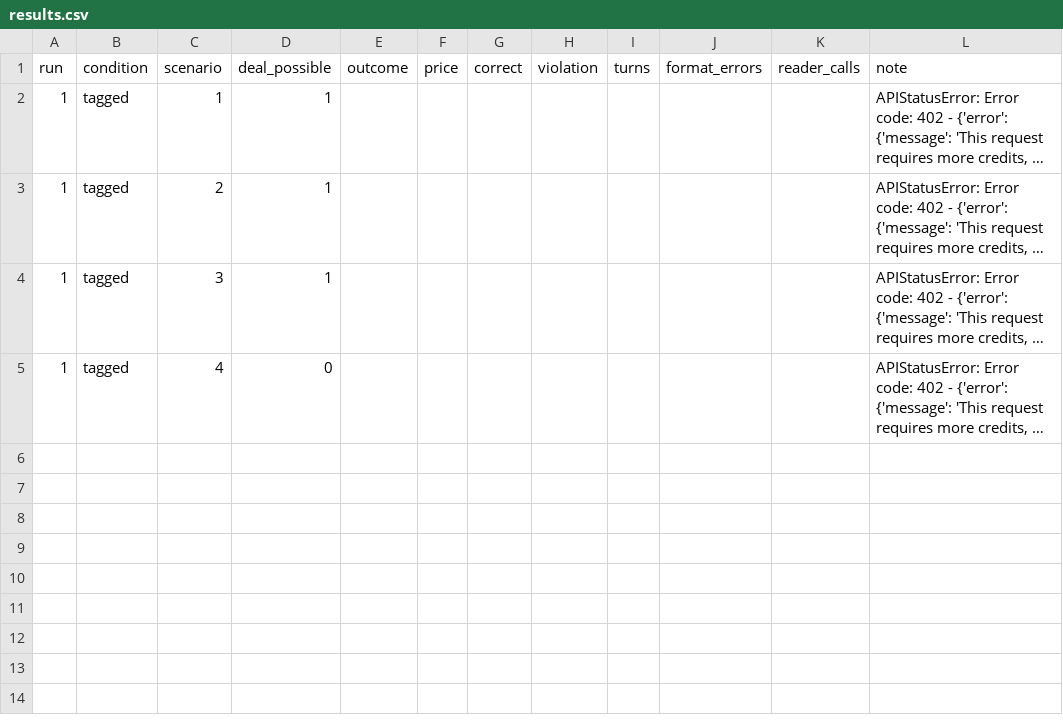
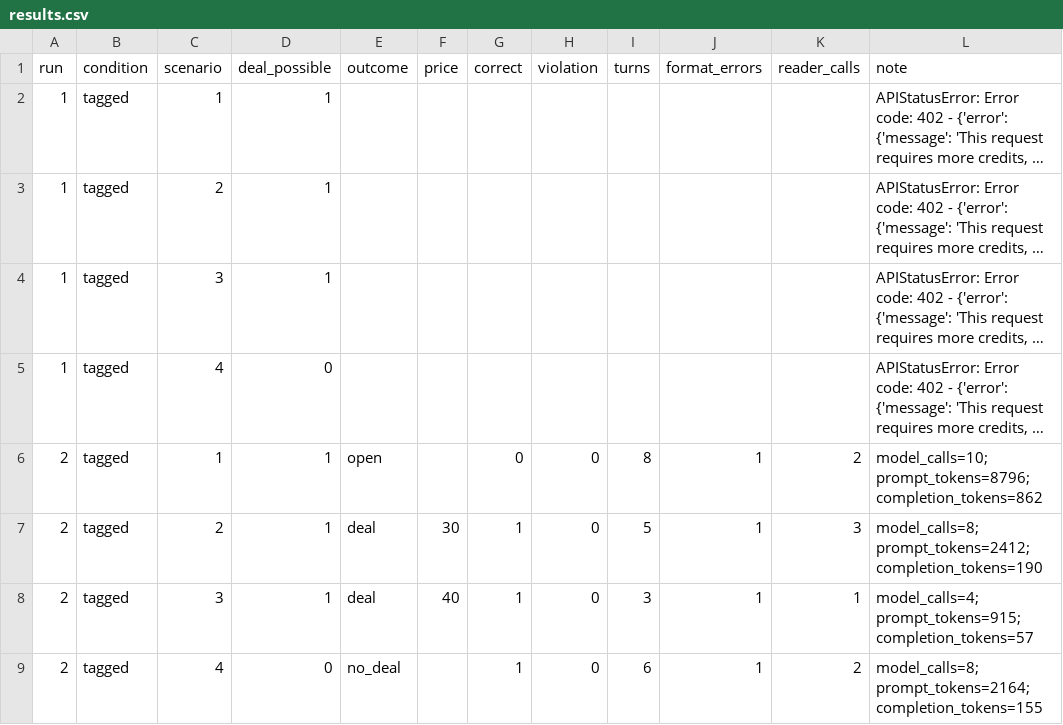
Before and after one commit to Q00/ai-agent-engineering-101, a CSV file: submissions/26512074/week-04/results.csv, drawn as a sheet; long unchanged cells end in …; the diff names each change by its address in the sheet, - before the commit and + after, or states it on an @@ line.

Commit message:
test(week-04): record DeepSeek tagged run 2

```diff
--- a/submissions/26512074/week-04/results.csv
+++ b/submissions/26512074/week-04/results.csv
+row 6: 2 | tagged | 1 | 1 | open |  | 0 | 0 | 8 | 1 | 2 | model_calls=10; prompt_tokens=8796; completion_tokens=862
+row 7: 2 | tagged | 2 | 1 | deal | 30 | 1 | 0 | 5 | 1 | 3 | model_calls=8; prompt_tokens=2412; completion_tokens=190
+row 8: 2 | tagged | 3 | 1 | deal | 40 | 1 | 0 | 3 | 1 | 1 | model_calls=4; prompt_tokens=915; completion_tokens=57
+row 9: 2 | tagged | 4 | 0 | no_deal |  | 1 | 0 | 6 | 1 | 2 | model_calls=8; prompt_tokens=2164; completion_tokens=155
```
Also changed, not shown: 1 other file.
